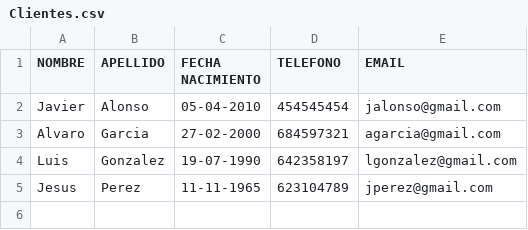
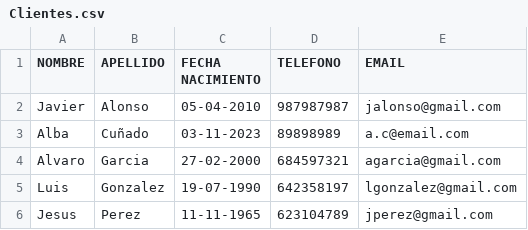
Before and after one commit to pablomtnez/ProyectoPeluqueria, a CSV file: ProyectoPeluqueriaBueno/resources/data/Clientes.csv, drawn as a sheet.

```diff
--- a/ProyectoPeluqueriaBueno/resources/data/Clientes.csv
+++ b/ProyectoPeluqueriaBueno/resources/data/Clientes.csv
@@ -1,3 +1,4 @@
 NOMBRE,APELLIDO,FECHA NACIMIENTO,TELEFONO,EMAIL
-Javier,Alonso,05-04-2010,454545454,jalonso@gmail.com
+Javier,Alonso,05-04-2010,987987987,jalonso@gmail.com
+Alba,Cuñado,03-11-2023,89898989,a.c@email.com
 Alvaro,Garcia,27-02-2000,684597321,agarcia@gmail.com
```
Also changed, not shown: 5 other files.
